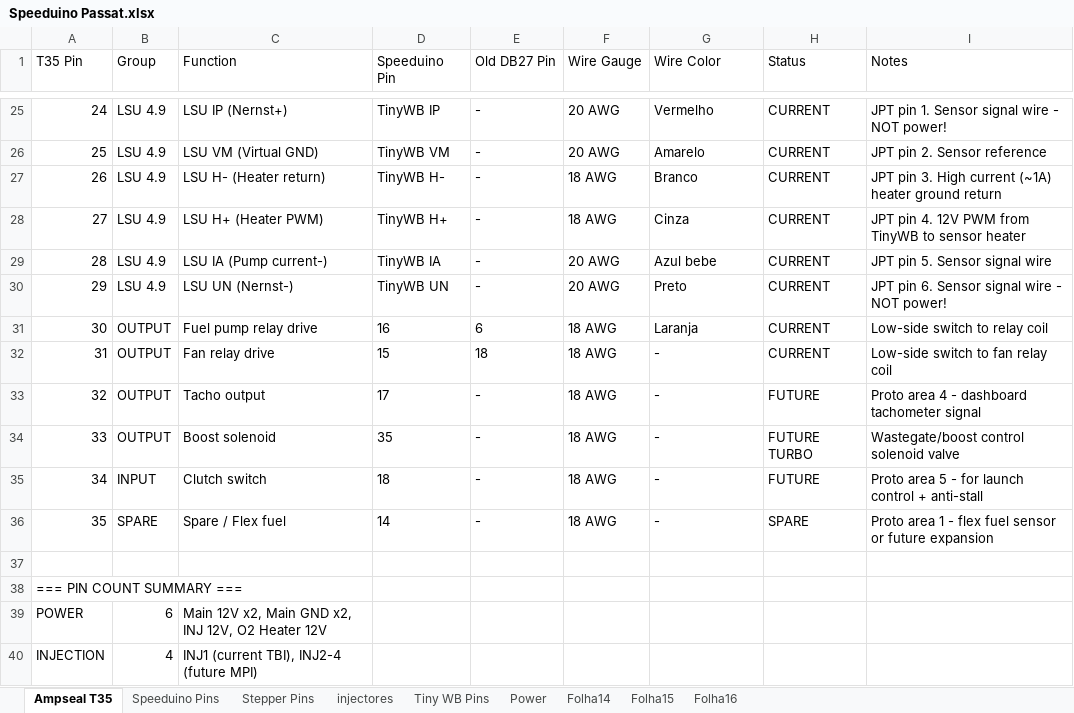
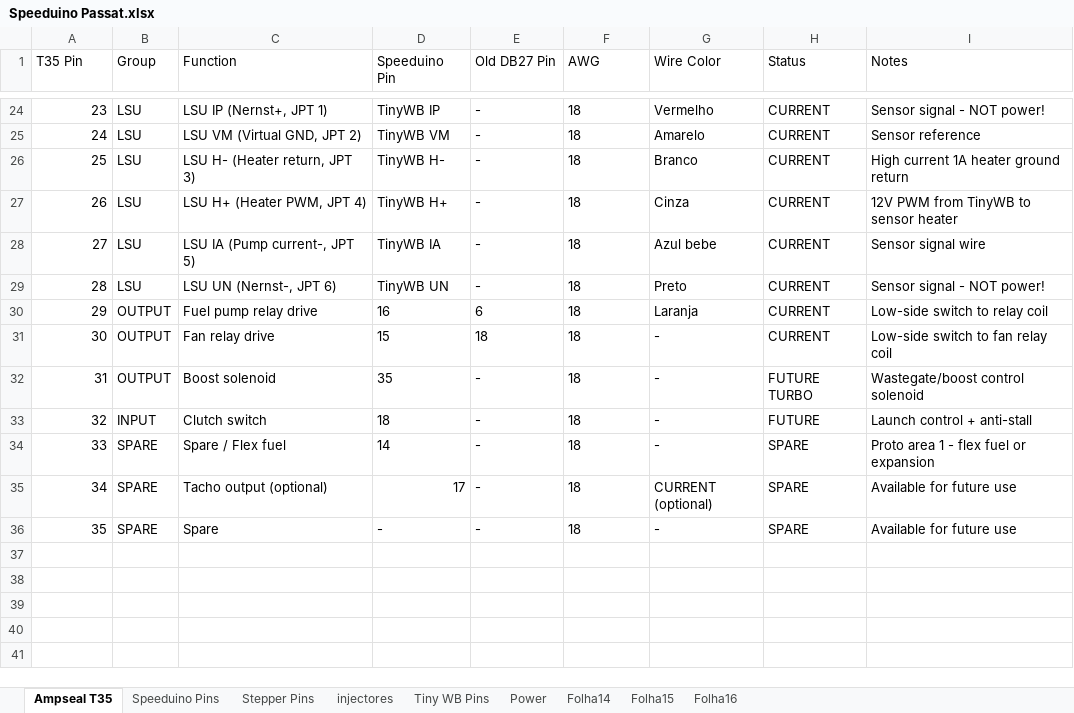
Before and after one commit to TakumiPT/passat-b2-speeduino, an Excel workbook: Speeduino Passat.xlsx, sheet Ampseal T35, drawn as a sheet; only a part is shown, gaps mark what is left out; values as stored, in another font and other column widths than the file's, no borders; formulas without a stored value are shown as written; removed rows and columns are numbered as before the commit, all else as after; the diff covers the shown part only; the diff names each change by its address in the sheet, - before the commit and + after, or states it on an @@ line.

Commit message:
Add tacho output config (JP2=12V), relay requirements for pump/fan, update ballast resistor status (1.8ohm arrived)
- Tacho: Proto Area 4 pin 17, JP2 jumper selects 5V/12V output, tachoDiv=Half for 4-cyl
- Relay: SSM3K357R MOSFETs drive relay coils only (~150mA), NOT direct pump/fan loads
- Ballast: 1.8 ohm 25W arrived, pending installation (3.3 ohm failed on Mar 1)
- Updated T35 pin 34 in xlsx for tacho output
- TunerStudio restore point from Mar 12

```diff
--- a/Speeduino Passat.xlsx (sheet Ampseal T35)
+++ b/Speeduino Passat.xlsx (sheet Ampseal T35)
-F1: Wire Gauge
+F1: AWG
@@ column A (T35 Pin) renumbered between rows 3 and 36 @@
-B24:B29 (Group): LSU 4.9
+B24:B29 (Group): LSU
-C24 (Function): LSU IP (Nernst+)
+C24 (Function): LSU IP (Nernst+, JPT 1)
-F24:F25 (AWG): 20 AWG
+F24:F25 (AWG): 18
-I24 (Notes): JPT pin 1. Sensor signal wire - NOT power!
+I24 (Notes): Sensor signal - NOT power!
-C25 (Function): LSU VM (Virtual GND)
+C25 (Function): LSU VM (Virtual GND, JPT 2)
-I25 (Notes): JPT pin 2. Sensor reference
+I25 (Notes): Sensor reference
-C26 (Function): LSU H- (Heater return)
+C26 (Function): LSU H- (Heater return, JPT 3)
-F26:F27 (AWG): 18 AWG
+F26:F27 (AWG): 18
-I26 (Notes): JPT pin 3. High current (~1A) heater ground return
+I26 (Notes): High current 1A heater ground return
-C27 (Function): LSU H+ (Heater PWM)
+C27 (Function): LSU H+ (Heater PWM, JPT 4)
-I27 (Notes): JPT pin 4. 12V PWM from TinyWB to sensor heater
+I27 (Notes): 12V PWM from TinyWB to sensor heater
-C28 (Function): LSU IA (Pump current-)
+C28 (Function): LSU IA (Pump current-, JPT 5)
-F28:F29 (AWG): 20 AWG
+F28:F29 (AWG): 18
-I28 (Notes): JPT pin 5. Sensor signal wire
+I28 (Notes): Sensor signal wire
-C29 (Function): LSU UN (Nernst-)
+C29 (Function): LSU UN (Nernst-, JPT 6)
-I29 (Notes): JPT pin 6. Sensor signal wire - NOT power!
+I29 (Notes): Sensor signal - NOT power!
-F30:F31 (AWG): 18 AWG
+F30:F31 (AWG): 18
-row 33: 32 | OUTPUT | Tacho output | 17 | - | 18 AWG | - | FUTURE | Proto area 4 - dashboard tachometer signal
-F32:F34 (AWG): 18 AWG
+F32:F34 (AWG): 18
-I32 (Notes): Wastegate/boost control solenoid valve
+I32 (Notes): Wastegate/boost control solenoid
-I33 (Notes): Proto area 5 - for launch control + anti-stall
+I33 (Notes): Launch control + anti-stall
-I34 (Notes): Proto area 1 - flex fuel sensor or future expansion
+I34 (Notes): Proto area 1 - flex fuel or expansion
-row 35: (empty)
+row 35: 34 | SPARE | Tacho output (optional) | 17 | - | 18 | CURRENT (optional) | SPARE | Available for future use
-B36 (Group): (empty)
+B36 (Group): SPARE
-C36 (Function): (empty)
+C36 (Function): Spare
-D36 (Speeduino Pin): (empty)
+D36 (Speeduino Pin): -
-E36 (Old DB27 Pin): (empty)
+E36 (Old DB27 Pin): -
-F36 (AWG): (empty)
+F36 (AWG): 18
-G36 (Wire Color): (empty)
+G36 (Wire Color): -
-H36 (Status): (empty)
+H36 (Status): SPARE
-I36 (Notes): (empty)
+I36 (Notes): Available for future use
-row 39: POWER | 6 | Main 12V x2, Main GND x2, INJ 12V, O2 Heater 12V
-row 40: INJECTION | 4 | INJ1 (current TBI), INJ2-4 (future MPI)
```
Also changed, not shown: 11 removed rows and 49 edited cells elsewhere in this sheet, 2 other files.
